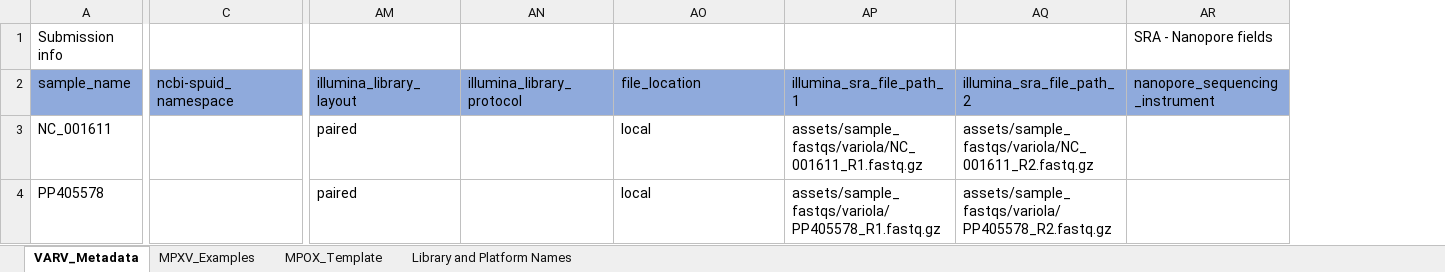
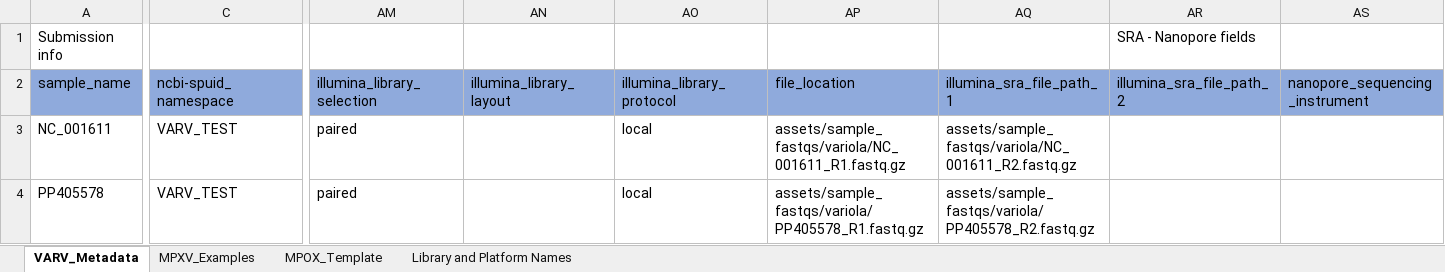
Before and after one commit to CDCgov/tostadas, an Excel workbook: assets/sample_metadata/varv_test_metadata.xlsx, sheet VARV_Metadata, drawn as a sheet; only a part is shown, gaps mark what is left out; values as stored, in another font and other column widths than the file's, no borders; addresses are those after the commit; the diff covers the shown part only; the diff names each change by its address in the sheet, - before the commit and + after, or states it on an @@ line.

```diff
--- a/assets/sample_metadata/varv_test_metadata.xlsx (sheet VARV_Metadata)
+++ b/assets/sample_metadata/varv_test_metadata.xlsx (sheet VARV_Metadata)
+column AM (illumina_library_selection), rows 3-4: paired | paired
-AR1 (illumina_sra_file_path_2): (empty)
+AR1 (illumina_sra_file_path_2): SRA - Nanopore fields
-AS1 (nanopore_sequencing_instrument): SRA - Nanopore fields
+AS1 (nanopore_sequencing_instrument): (empty)
-C3:C4 (ncbi-spuid_namespace): (empty)
+C3:C4 (ncbi-spuid_namespace): VARV_TEST
-AN3:AN4 (illumina_library_layout): paired
+AN3:AN4 (illumina_library_layout): (empty)
-AO3:AO4 (illumina_library_protocol): (empty)
+AO3:AO4 (illumina_library_protocol): local
-AP3 (file_location): local
+AP3 (file_location): assets/sample_fastqs/variola/NC_001611_R1.fastq.gz
-AQ3 (illumina_sra_file_path_1): assets/sample_fastqs/variola/NC_001611_R1.fastq.gz
+AQ3 (illumina_sra_file_path_1): assets/sample_fastqs/variola/NC_001611_R2.fastq.gz
-AR3 (illumina_sra_file_path_2): assets/sample_fastqs/variola/NC_001611_R2.fastq.gz
+AR3 (illumina_sra_file_path_2): (empty)
-AP4 (file_location): local
+AP4 (file_location): assets/sample_fastqs/variola/PP405578_R1.fastq.gz
-AQ4 (illumina_sra_file_path_1): assets/sample_fastqs/variola/PP405578_R1.fastq.gz
+AQ4 (illumina_sra_file_path_1): assets/sample_fastqs/variola/PP405578_R2.fastq.gz
-AR4 (illumina_sra_file_path_2): assets/sample_fastqs/variola/PP405578_R2.fastq.gz
+AR4 (illumina_sra_file_path_2): (empty)
```
Also changed, not shown: 1 removed column and 8 edited cells elsewhere in this sheet, assets/sample_metadata/rsv_test_metadata.xlsx.
